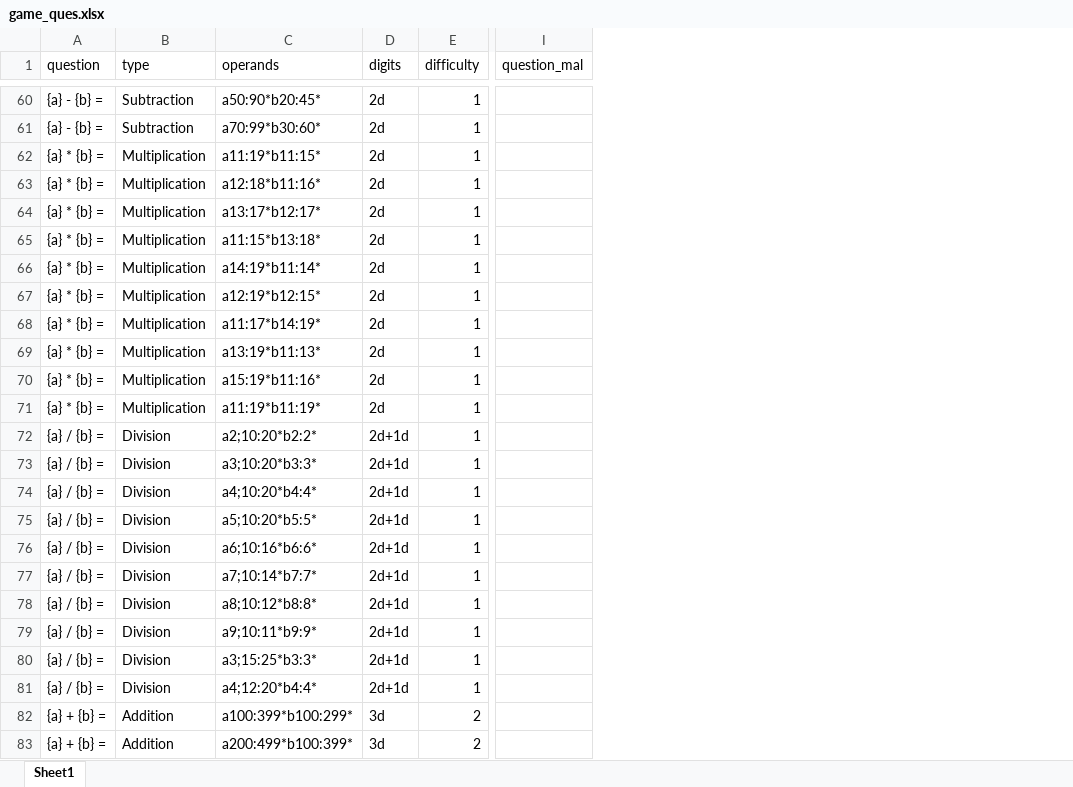
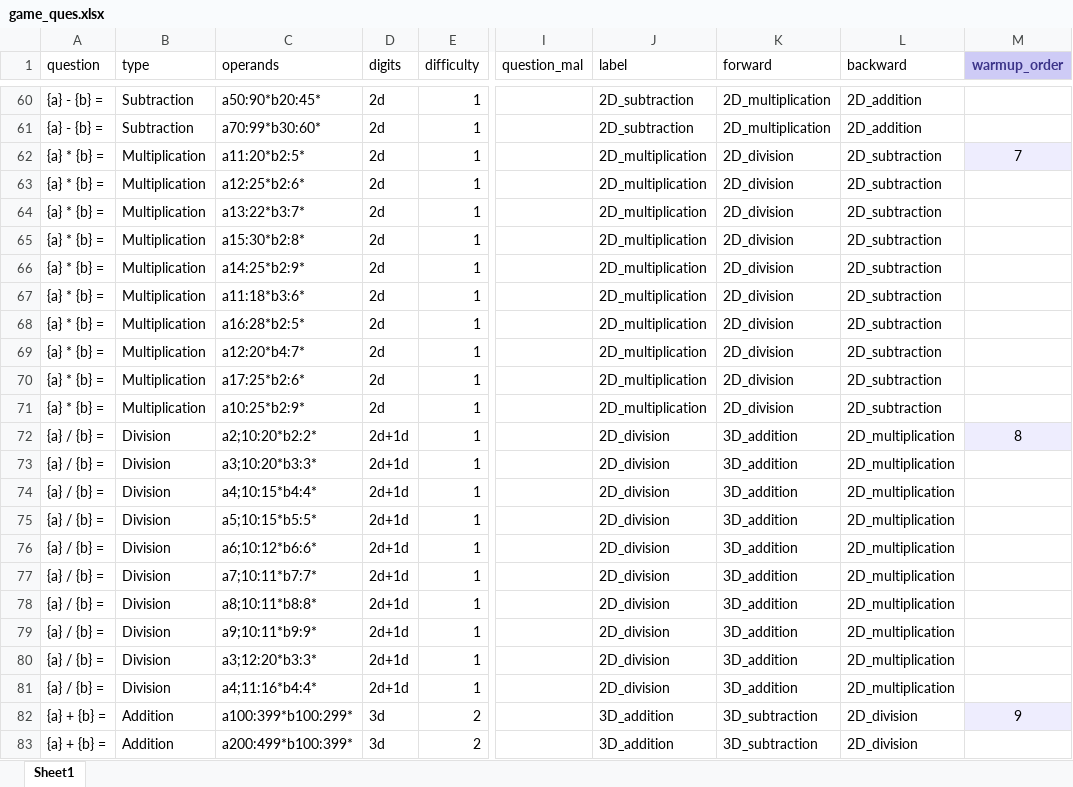
Before and after one commit to Devikavr24/Maths-Tutor-QT-V2, an Excel workbook: question/game_ques.xlsx, sheet Sheet1, drawn as a sheet; only a part is shown, gaps mark what is left out; values as stored, in another font and other column widths than the file's, no borders; the diff covers the shown part only; the diff names each change by its address in the sheet, - before the commit and + after, or states it on an @@ line.

Commit message:
updated excel and algo with warm up labels

```diff
--- a/question/game_ques.xlsx (sheet Sheet1)
+++ b/question/game_ques.xlsx (sheet Sheet1)
+column J (label), rows 60-83: 2D_subtraction | 2D_subtraction | 2D_multiplication | 2D_multiplication | 2D_multiplication | 2D_multiplication | 2D_multiplication | 2D_multiplication | 2D_multiplication | 2D_multiplication | 2D_multiplication | 2D_multiplication | 2D_division | 2D_division | 2D_division | 2D_division | 2D_division | 2D_division | 2D_division | 2D_division | 2D_division | 2D_division | 3D_addition | 3D_addition
+column K (forward), rows 60-83: 2D_multiplication | 2D_multiplication | 2D_division | 2D_division | 2D_division | 2D_division | 2D_division | 2D_division | 2D_division | 2D_division | 2D_division | 2D_division | 3D_addition | 3D_addition | 3D_addition | 3D_addition | 3D_addition | 3D_addition | 3D_addition | 3D_addition | 3D_addition | 3D_addition | 3D_subtraction | 3D_subtraction
+column L (backward), rows 60-83: 2D_addition | 2D_addition | 2D_subtraction | 2D_subtraction | 2D_subtraction | 2D_subtraction | 2D_subtraction | 2D_subtraction | 2D_subtraction | 2D_subtraction | 2D_subtraction | 2D_subtraction | 2D_multiplication | 2D_multiplication | 2D_multiplication | 2D_multiplication | 2D_multiplication | 2D_multiplication | 2D_multiplication | 2D_multiplication | 2D_multiplication | 2D_multiplication | 2D_division | 2D_division
+column M (warmup_order), rows 62-82: 7 |  |  |  |  |  |  |  |  |  | 8 |  |  |  |  |  |  |  |  |  | 9
-C62 (operands): a11:19*b11:15*
+C62 (operands): a11:20*b2:5*
-C63 (operands): a12:18*b11:16*
+C63 (operands): a12:25*b2:6*
-C64 (operands): a13:17*b12:17*
+C64 (operands): a13:22*b3:7*
-C65 (operands): a11:15*b13:18*
+C65 (operands): a15:30*b2:8*
-C66 (operands): a14:19*b11:14*
+C66 (operands): a14:25*b2:9*
-C67 (operands): a12:19*b12:15*
+C67 (operands): a11:18*b3:6*
-C68 (operands): a11:17*b14:19*
+C68 (operands): a16:28*b2:5*
-C69 (operands): a13:19*b11:13*
+C69 (operands): a12:20*b4:7*
-C70 (operands): a15:19*b11:16*
+C70 (operands): a17:25*b2:6*
-C71 (operands): a11:19*b11:19*
+C71 (operands): a10:25*b2:9*
-C74 (operands): a4;10:20*b4:4*
+C74 (operands): a4;10:15*b4:4*
-C75 (operands): a5;10:20*b5:5*
+C75 (operands): a5;10:15*b5:5*
-C76 (operands): a6;10:16*b6:6*
+C76 (operands): a6;10:12*b6:6*
-C77 (operands): a7;10:14*b7:7*
+C77 (operands): a7;10:11*b7:7*
-C78 (operands): a8;10:12*b8:8*
+C78 (operands): a8;10:11*b8:8*
-C80 (operands): a3;15:25*b3:3*
+C80 (operands): a3;12:20*b3:3*
-C81 (operands): a4;12:20*b4:4*
+C81 (operands): a4;11:16*b4:4*
```
Also changed, not shown: 33 edited cells elsewhere in this sheet, 10 other files.
